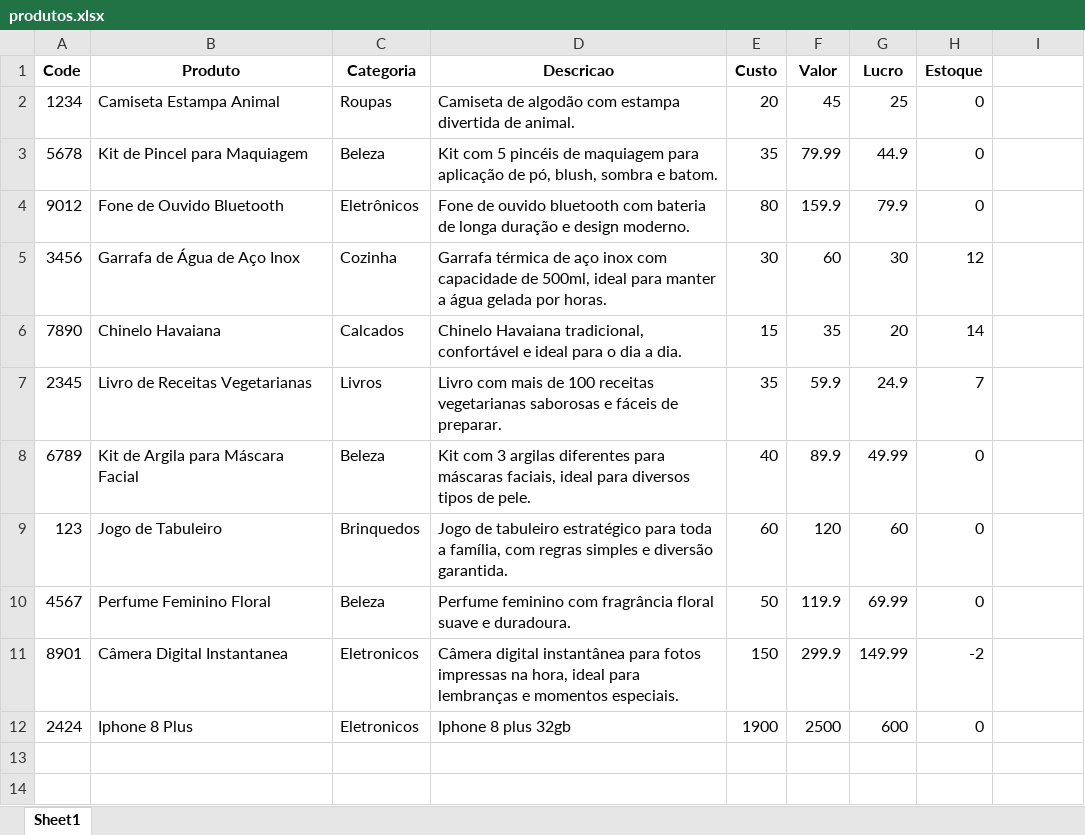
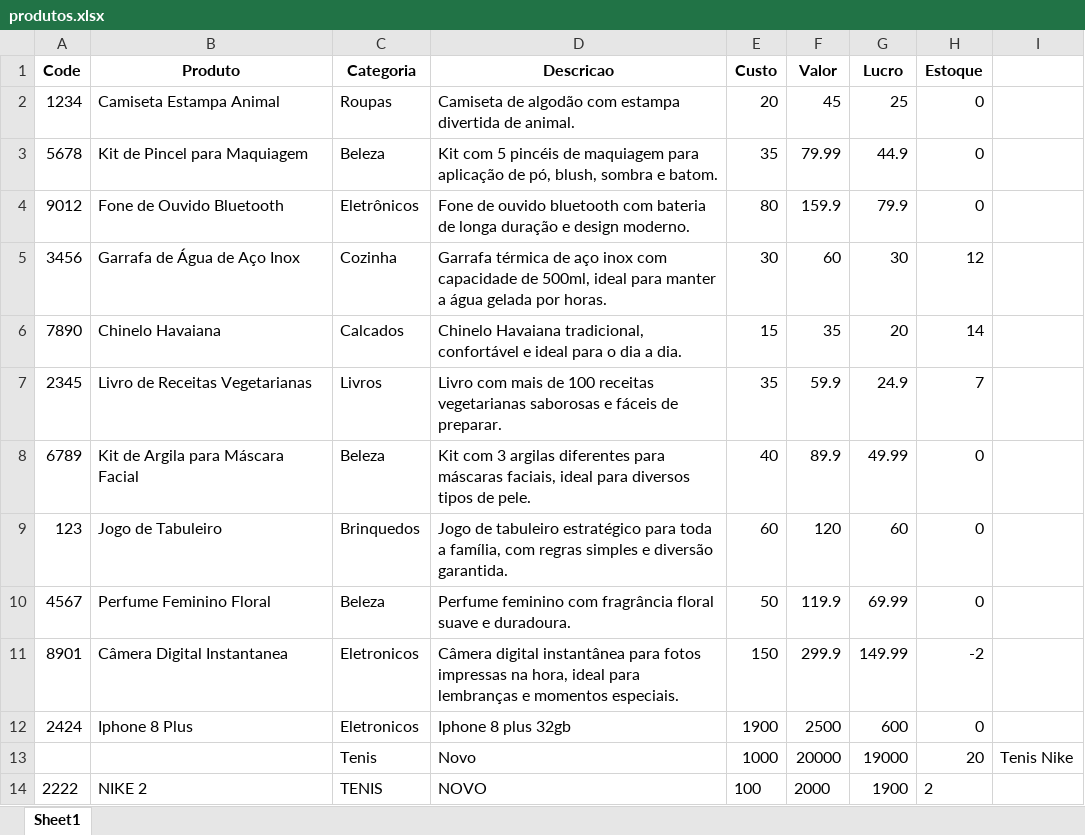
Before and after one commit to Raphael-Maximowski/PythonProject, an Excel workbook: produtos.xlsx, sheet Sheet1, drawn as a sheet; values as stored, in another font and other column widths than the file's, no borders; the diff names each change by its address in the sheet, - before the commit and + after, or states it on an @@ line.

```diff
--- a/produtos.xlsx (sheet Sheet1)
+++ b/produtos.xlsx (sheet Sheet1)
+row 13:  |  | Tenis | Novo | 1000 | 20000 | 19000 | 20 | Tenis Nike
+row 14: 2222 | NIKE 2 | TENIS | NOVO | 100 | 2000 | 1900 | 2
```
Also changed, not shown: transportadora.xlsx, 1 other file.
